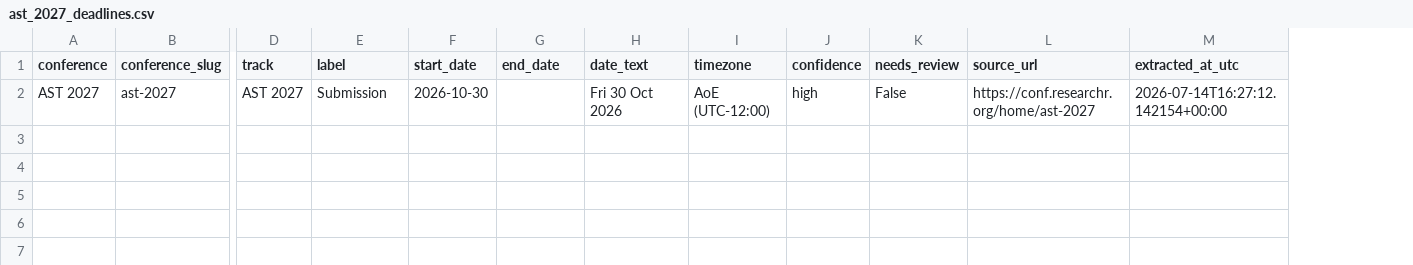
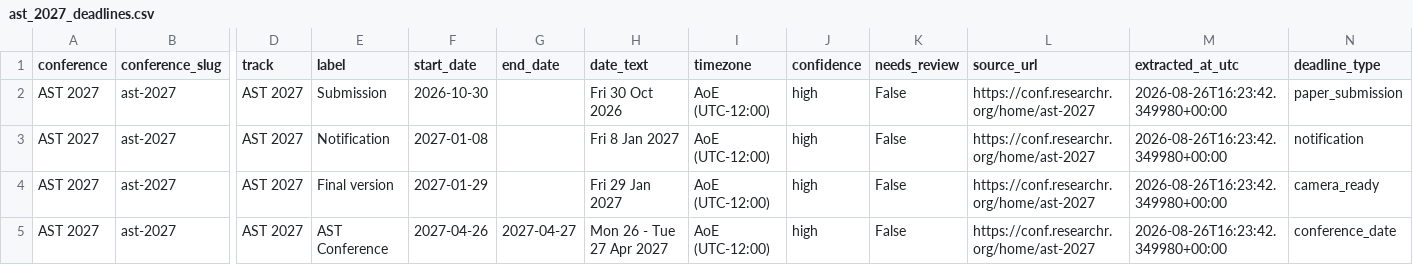
Before and after one commit to ElmiraOn/SE_research_calendar, a CSV file: data/ast_2027_deadlines.csv, drawn as a sheet; only a part is shown, gaps mark what is left out; rows hold the shown columns only; the diff names each change by its address in the sheet, - before the commit and + after, or states it on an @@ line.

```diff
--- a/data/ast_2027_deadlines.csv
+++ b/data/ast_2027_deadlines.csv
+column N (deadline_type), row 2: paper_submission
-M2 (extracted_at_utc): 2026-07-14T16:27:12.142154+00:00
+M2 (extracted_at_utc): 2026-08-26T16:23:42.349980+00:00
+row 3: AST 2027 | ast-2027 | AST 2027 | Notification | 2027-01-08 |  | Fri 8 Jan 2027 | AoE (UTC-12:00) | high | False | https://conf.researchr.org/home/ast-2027 | 2026-08-26T16:23:42.349980+00:00 | notification
+row 4: AST 2027 | ast-2027 | AST 2027 | Final version | 2027-01-29 |  | Fri 29 Jan 2027 | AoE (UTC-12:00) | high | False | https://conf.researchr.org/home/ast-2027 | 2026-08-26T16:23:42.349980+00:00 | camera_ready
+row 5: AST 2027 | ast-2027 | AST 2027 | AST Conference | 2027-04-26 | 2027-04-27 | Mon 26 - Tue 27 Apr 2027 | AoE (UTC-12:00) | high | False | https://conf.researchr.org/home/ast-2027 | 2026-08-26T16:23:42.349980+00:00 | conference_date
```
Also changed, not shown: data/chase_2027_deadlines.csv, data/eseiw_2026_deadlines.csv, 11 other files.
